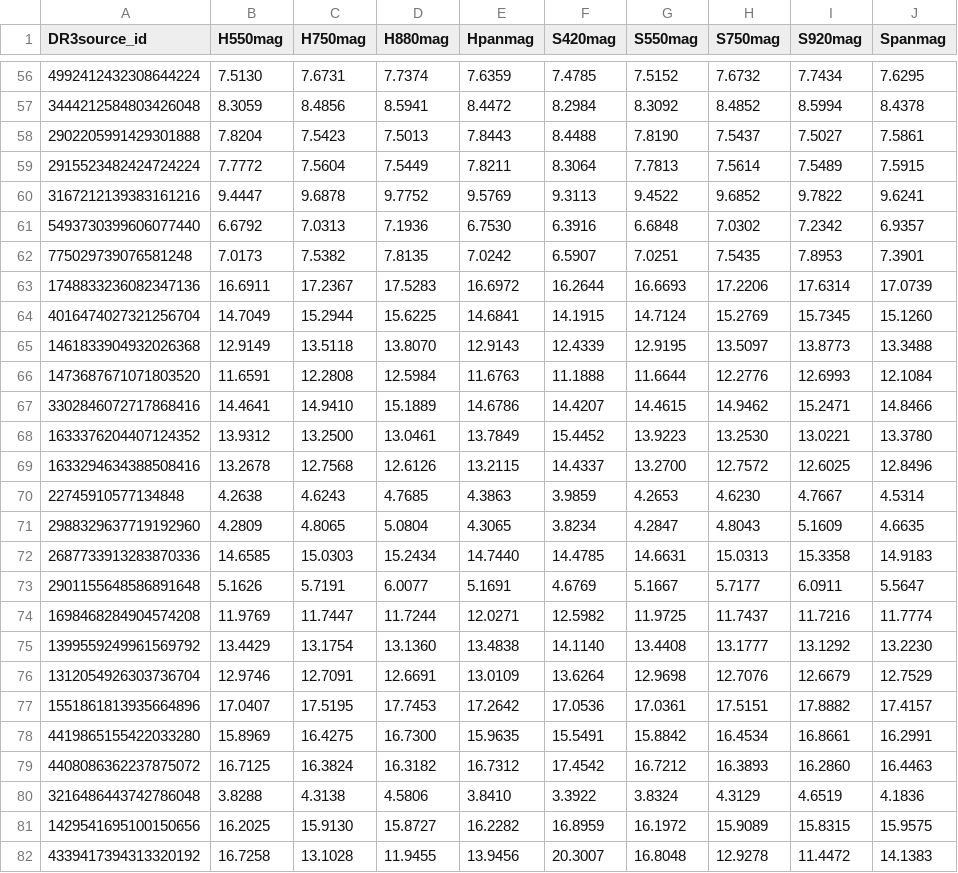
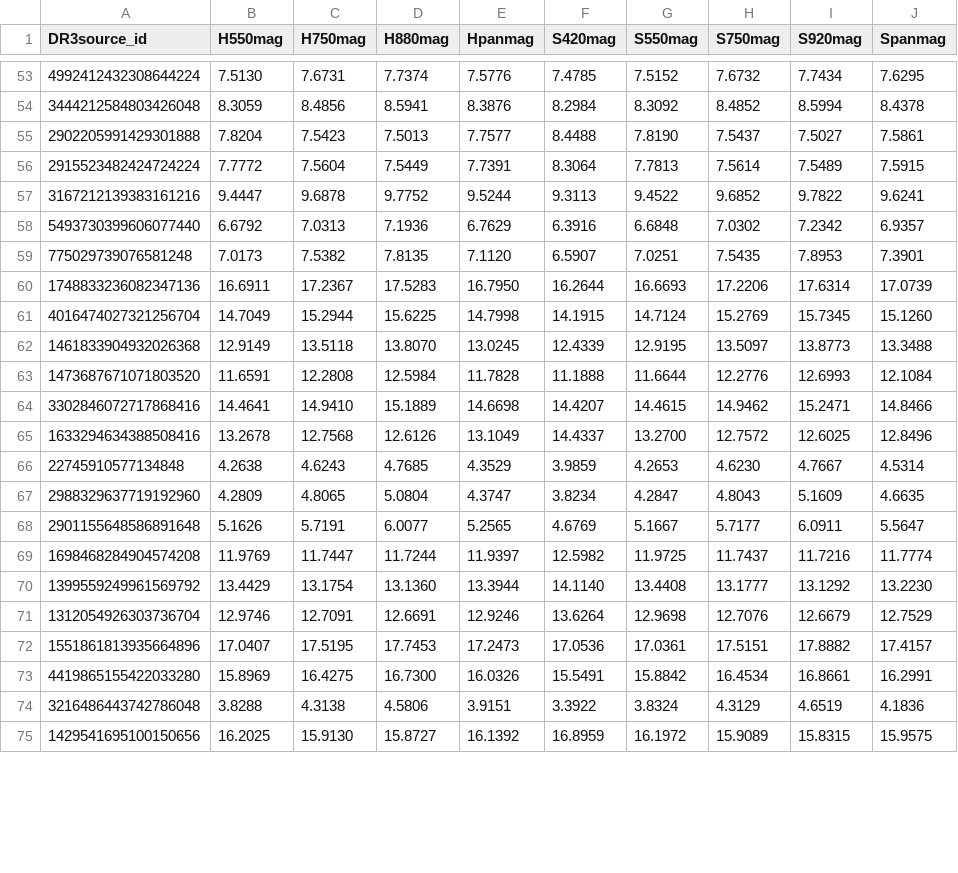
Before and after one commit to lamortadella/BEPI-COLOMBO_newflt, a CSV file: synth_CALSPEC_BPRP.csv, drawn as a sheet; only a part is shown, gaps mark what is left out; the diff covers the shown part only.

```diff
--- a/synth_CALSPEC_BPRP.csv
+++ b/synth_CALSPEC_BPRP.csv
@@ -56,27 +53,23 @@ DR3source_id,H550mag,H750mag,H880mag,Hpanmag,S420mag,S550mag,S750mag,S920mag,Spa
-4992412432308644224,   7.5130,   7.6731,   7.7374,   7.6359,   7.4785,   7.5152,   7.6732,   7.7434,   7.6295
-3444212584803426048,   8.3059,   8.4856,   8.5941,   8.4472,   8.2984,   8.3092,   8.4852,   8.5994,   8.4378
-2902205991429301888,   7.8204,   7.5423,   7.5013,   7.8443,   8.4488,   7.8190,   7.5437,   7.5027,   7.5861
-2915523482424724224,   7.7772,   7.5604,   7.5449,   7.8211,   8.3064,   7.7813,   7.5614,   7.5489,   7.5915
-3167212139383161216,   9.4447,   9.6878,   9.7752,   9.5769,   9.3113,   9.4522,   9.6852,   9.7822,   9.6241
-5493730399606077440,   6.6792,   7.0313,   7.1936,   6.7530,   6.3916,   6.6848,   7.0302,   7.2342,   6.9357
-775029739076581248,   7.0173,   7.5382,   7.8135,   7.0242,   6.5907,   7.0251,   7.5435,   7.8953,   7.3901
-1748833236082347136,  16.6911,  17.2367,  17.5283,  16.6972,  16.2644,  16.6693,  17.2206,  17.6314,  17.0739
-4016474027321256704,  14.7049,  15.2944,  15.6225,  14.6841,  14.1915,  14.7124,  15.2769,  15.7345,  15.1260
-1461833904932026368,  12.9149,  13.5118,  13.8070,  12.9143,  12.4339,  12.9195,  13.5097,  13.8773,  13.3488
-1473687671071803520,  11.6591,  12.2808,  12.5984,  11.6763,  11.1888,  11.6644,  12.2776,  12.6993,  12.1084
-3302846072717868416,  14.4641,  14.9410,  15.1889,  14.6786,  14.4207,  14.4615,  14.9462,  15.2471,  14.8466
-1633376204407124352,  13.9312,  13.2500,  13.0461,  13.7849,  15.4452,  13.9223,  13.2530,  13.0221,  13.3780
-1633294634388508416,  13.2678,  12.7568,  12.6126,  13.2115,  14.4337,  13.2700,  12.7572,  12.6025,  12.8496
-22745910577134848,   4.2638,   4.6243,   4.7685,   4.3863,   3.9859,   4.2653,   4.6230,   4.7667,   4.5314
-2988329637719192960,   4.2809,   4.8065,   5.0804,   4.3065,   3.8234,   4.2847,   4.8043,   5.1609,   4.6635
-2687733913283870336,  14.6585,  15.0303,  15.2434,  14.7440,  14.4785,  14.6631,  15.0313,  15.3358,  14.9183
-2901155648586891648,   5.1626,   5.7191,   6.0077,   5.1691,   4.6769,   5.1667,   5.7177,   6.0911,   5.5647
-1698468284904574208,  11.9769,  11.7447,  11.7244,  12.0271,  12.5982,  11.9725,  11.7437,  11.7216,  11.7774
-1399559249961569792,  13.4429,  13.1754,  13.1360,  13.4838,  14.1140,  13.4408,  13.1777,  13.1292,  13.2230
-1312054926303736704,  12.9746,  12.7091,  12.6691,  13.0109,  13.6264,  12.9698,  12.7076,  12.6679,  12.7529
-1551861813935664896,  17.0407,  17.5195,  17.7453,  17.2642,  17.0536,  17.0361,  17.5151,  17.8882,  17.4157
-4419865155422033280,  15.8969,  16.4275,  16.7300,  15.9635,  15.5491,  15.8842,  16.4534,  16.8661,  16.2991
-4408086362237875072,  16.7125,  16.3824,  16.3182,  16.7312,  17.4542,  16.7212,  16.3893,  16.2860,  16.4463
-3216486443742786048,   3.8288,   4.3138,   4.5806,   3.8410,   3.3922,   3.8324,   4.3129,   4.6519,   4.1836
-1429541695100150656,  16.2025,  15.9130,  15.8727,  16.2282,  16.8959,  16.1972,  15.9089,  15.8315,  15.9575
-4339417394313320192,  16.7258,  13.1028,  11.9455,  13.9456,  20.3007,  16.8048,  12.9278,  11.4472,  14.1383
+4992412432308644224,   7.5130,   7.6731,   7.7374,   7.5776,   7.4785,   7.5152,   7.6732,   7.7434,   7.6295
+3444212584803426048,   8.3059,   8.4856,   8.5941,   8.3876,   8.2984,   8.3092,   8.4852,   8.5994,   8.4378
+2902205991429301888,   7.8204,   7.5423,   7.5013,   7.7577,   8.4488,   7.8190,   7.5437,   7.5027,   7.5861
+2915523482424724224,   7.7772,   7.5604,   7.5449,   7.7391,   8.3064,   7.7813,   7.5614,   7.5489,   7.5915
+3167212139383161216,   9.4447,   9.6878,   9.7752,   9.5244,   9.3113,   9.4522,   9.6852,   9.7822,   9.6241
+5493730399606077440,   6.6792,   7.0313,   7.1936,   6.7629,   6.3916,   6.6848,   7.0302,   7.2342,   6.9357
+775029739076581248,   7.0173,   7.5382,   7.8135,   7.1120,   6.5907,   7.0251,   7.5435,   7.8953,   7.3901
+1748833236082347136,  16.6911,  17.2367,  17.5283,  16.7950,  16.2644,  16.6693,  17.2206,  17.6314,  17.0739
+4016474027321256704,  14.7049,  15.2944,  15.6225,  14.7998,  14.1915,  14.7124,  15.2769,  15.7345,  15.1260
+1461833904932026368,  12.9149,  13.5118,  13.8070,  13.0245,  12.4339,  12.9195,  13.5097,  13.8773,  13.3488
+1473687671071803520,  11.6591,  12.2808,  12.5984,  11.7828,  11.1888,  11.6644,  12.2776,  12.6993,  12.1084
+3302846072717868416,  14.4641,  14.9410,  15.1889,  14.6698,  14.4207,  14.4615,  14.9462,  15.2471,  14.8466
+1633294634388508416,  13.2678,  12.7568,  12.6126,  13.1049,  14.4337,  13.2700,  12.7572,  12.6025,  12.8496
+22745910577134848,   4.2638,   4.6243,   4.7685,   4.3529,   3.9859,   4.2653,   4.6230,   4.7667,   4.5314
+2988329637719192960,   4.2809,   4.8065,   5.0804,   4.3747,   3.8234,   4.2847,   4.8043,   5.1609,   4.6635
+2901155648586891648,   5.1626,   5.7191,   6.0077,   5.2565,   4.6769,   5.1667,   5.7177,   6.0911,   5.5647
+1698468284904574208,  11.9769,  11.7447,  11.7244,  11.9397,  12.5982,  11.9725,  11.7437,  11.7216,  11.7774
+1399559249961569792,  13.4429,  13.1754,  13.1360,  13.3944,  14.1140,  13.4408,  13.1777,  13.1292,  13.2230
+1312054926303736704,  12.9746,  12.7091,  12.6691,  12.9246,  13.6264,  12.9698,  12.7076,  12.6679,  12.7529
+1551861813935664896,  17.0407,  17.5195,  17.7453,  17.2473,  17.0536,  17.0361,  17.5151,  17.8882,  17.4157
+4419865155422033280,  15.8969,  16.4275,  16.7300,  16.0326,  15.5491,  15.8842,  16.4534,  16.8661,  16.2991
+3216486443742786048,   3.8288,   4.3138,   4.5806,   3.9151,   3.3922,   3.8324,   4.3129,   4.6519,   4.1836
+1429541695100150656,  16.2025,  15.9130,  15.8727,  16.1392,  16.8959,  16.1972,  15.9089,  15.8315,  15.9575
```
Also changed, not shown: 4 removed rows and 69 edited cells elsewhere in this file, synth_CALSPEC.csv, synth_PVL.csv, 6 other files.
